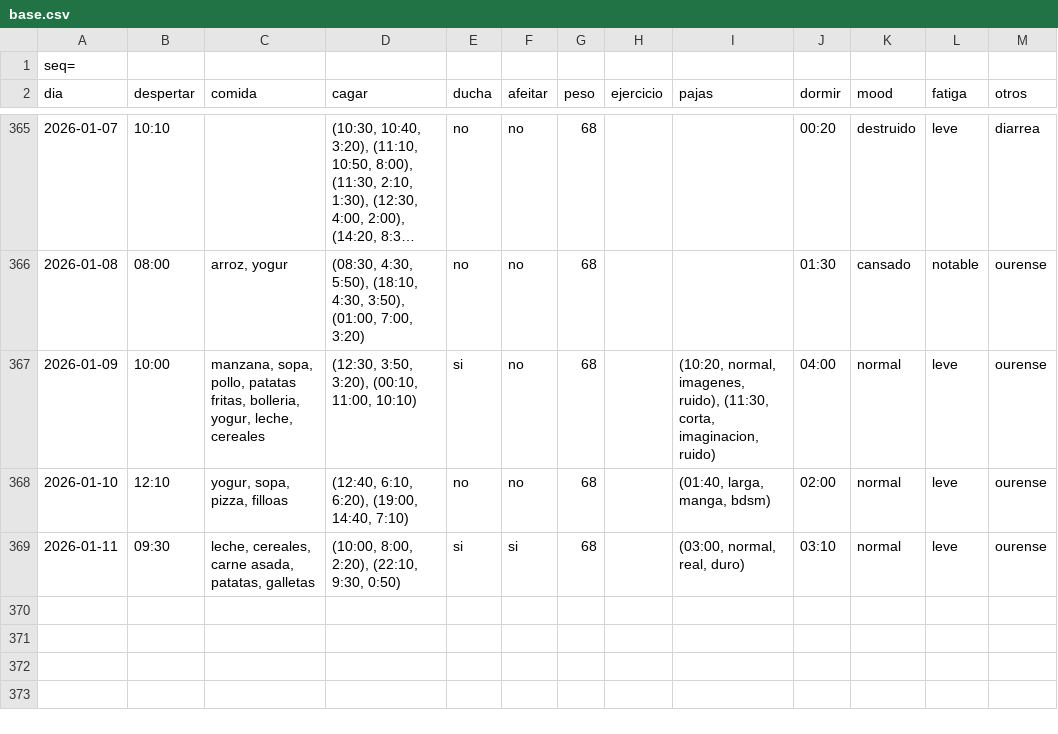
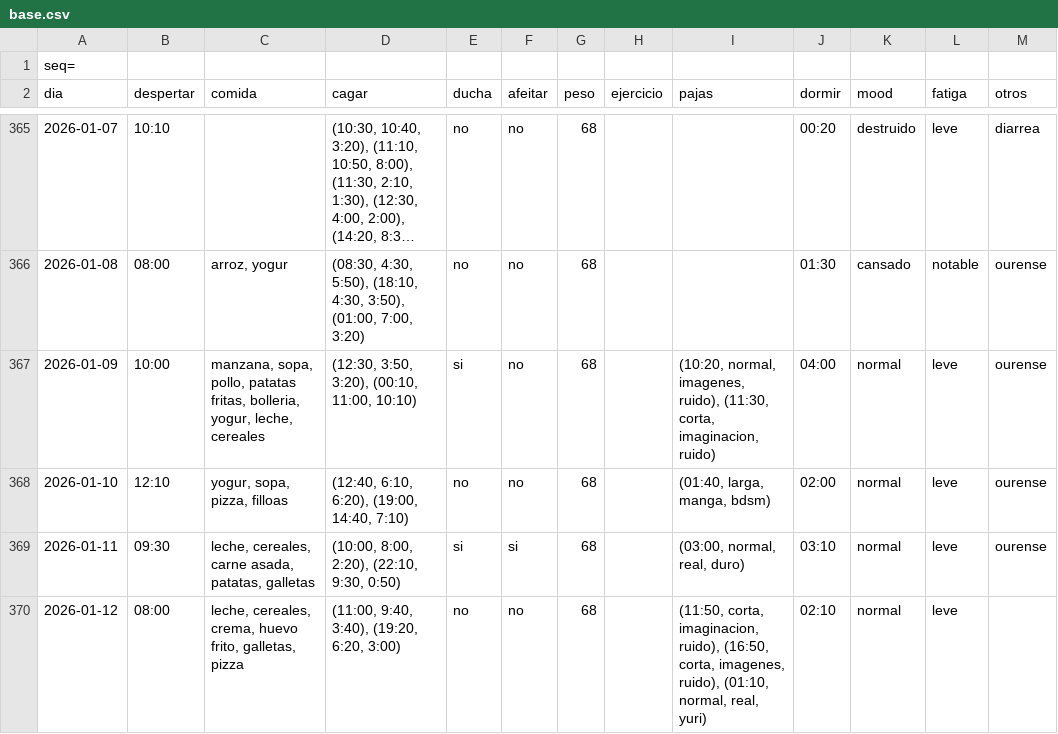
Before and after one commit to megabentilad/Estadisticas, a CSV file: docs/base.csv, drawn as a sheet; only a part is shown, gaps mark what is left out; long unchanged cells end in ….

Commit message:
Actualizar reporte diario

```diff
--- a/docs/base.csv
+++ b/docs/base.csv
@@ -369 +369,2 @@ dia;despertar;comida;cagar;ducha;afeitar;peso;ejercicio;pajas;dormir;mood;fatiga
 2026-01-11;09:30;leche, cereales, carne asada, patatas, galletas;(10:00, 8:00, 2:20), (22:10, 9:30, 0:50);si;si;68;;(03:00, normal, real, duro);03:10;normal;leve;ourense
+2026-01-12;08:00;leche, cereales, crema, huevo frito, galletas, pizza;(11:00, 9:40, 3:40), (19:20, 6:20, 3:00);no;no;68;;(11:50, corta, imaginacion, ruido), (16:50, corta, imagenes, ruido), (01:10, normal, real, yuri);02:10;normal;leve;
```
